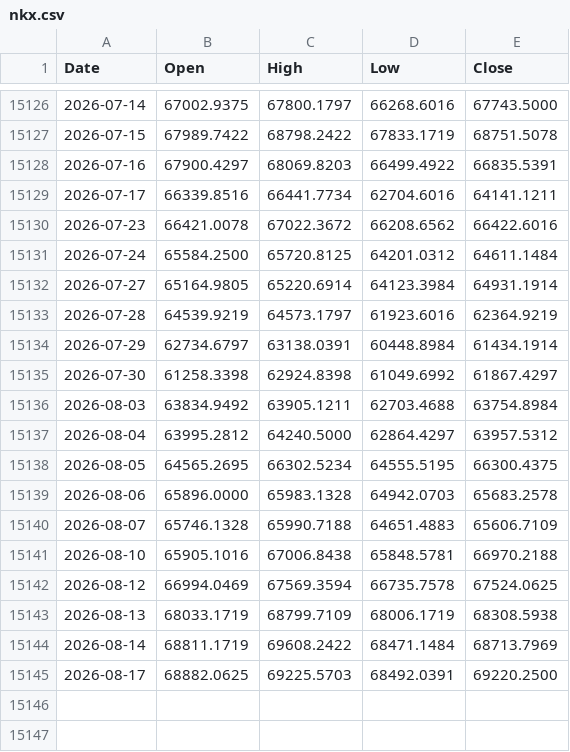
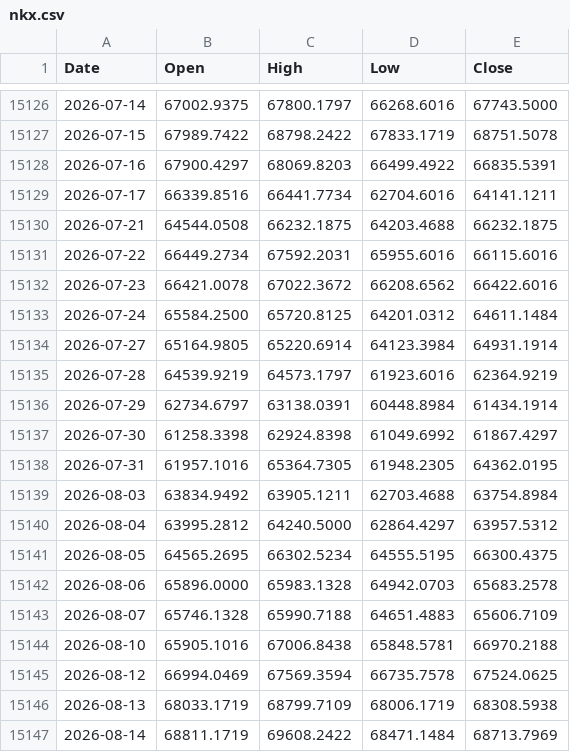
Before and after one commit to muneon0726-create/automation-market, a CSV file: data/nkx.csv, drawn as a sheet; only a part is shown, gaps mark what is left out; removed rows and columns are numbered as before the commit, all else as after; the diff names each change by its address in the sheet, - before the commit and + after, or states it on an @@ line.

```diff
--- a/data/nkx.csv
+++ b/data/nkx.csv
+row 15130: 2026-07-21 | 64544.0508 | 66232.1875 | 64203.4688 | 66232.1875
+row 15131: 2026-07-22 | 66449.2734 | 67592.2031 | 65955.6016 | 66115.6016
+row 15138: 2026-07-31 | 61957.1016 | 65364.7305 | 61948.2305 | 64362.0195
-row 15145: 2026-08-17 | 68882.0625 | 69225.5703 | 68492.0391 | 69220.2500
```
Also changed, not shown: data/2802.csv, data/6146.csv, 14 other files.
